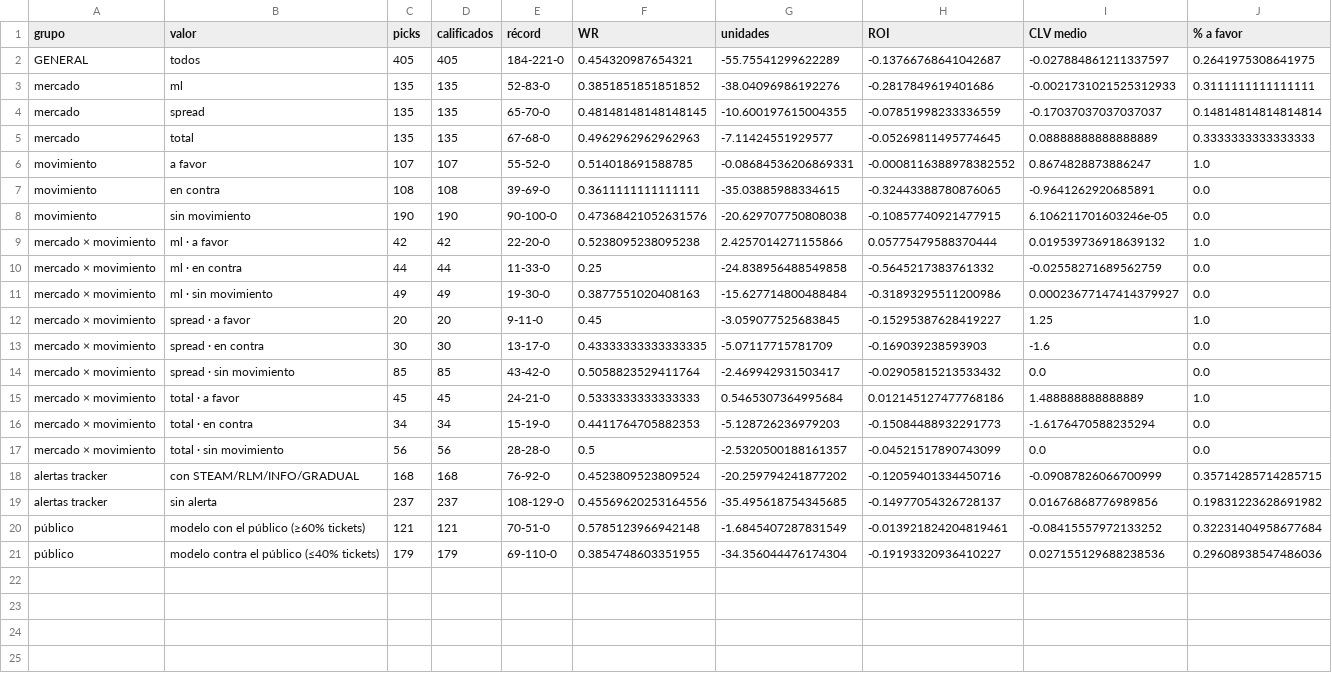
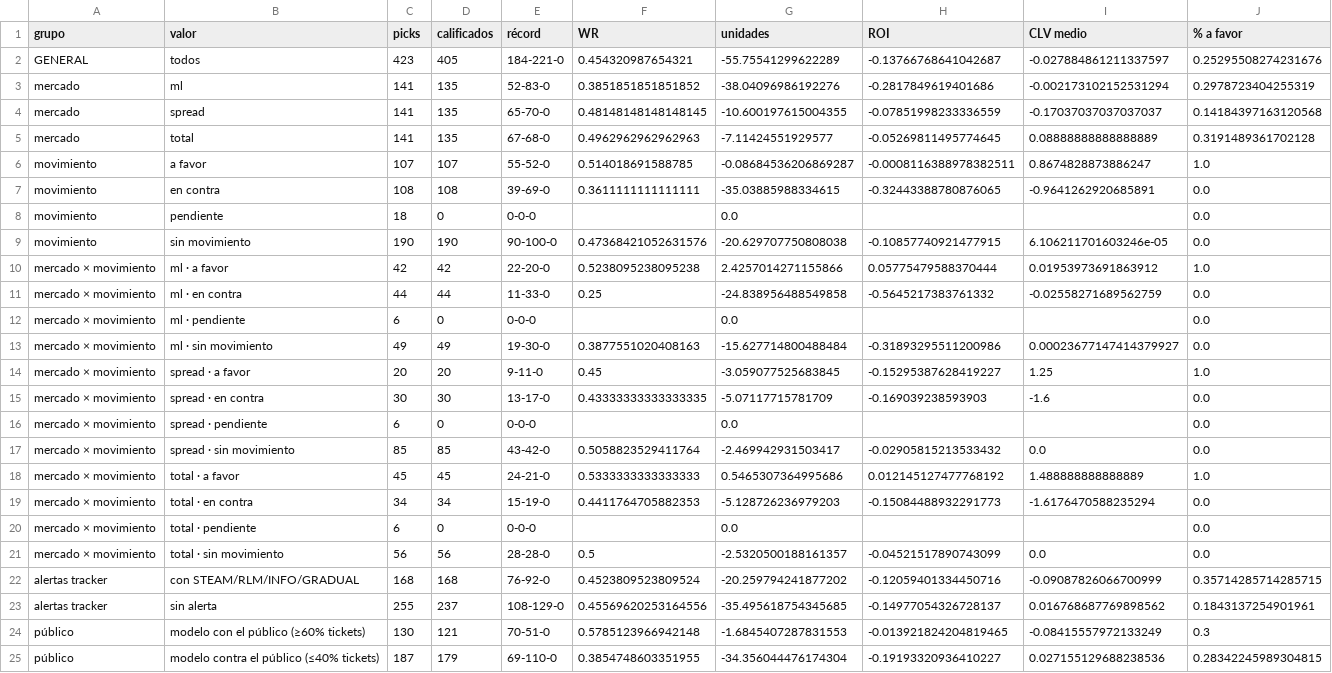
Before and after one commit to DaveBarracuda/nba-quant, a CSV file: ledger/github/summary.csv, drawn as a sheet.

```diff
--- a/ledger/github/summary.csv
+++ b/ledger/github/summary.csv
@@ -1,11 +1,13 @@
 grupo,valor,picks,calificados,récord,WR,unidades,ROI,CLV medio,% a favor
-GENERAL,todos,405,405,184-221-0,0.454320987654321,-55.75541299622289,-0.13766768641042687,-0.027884861211337597,0.2641975308641975
-mercado,ml,135,135,52-83-0,0.3851851851851852,-38.04096986192276,-0.2817849619401686,-0.0021731021525312933,0.3111111111111111
-mercado,spread,135,135,65-70-0,0.48148148148148145,-10.600197615004355,-0.07851998233336559,-0.17037037037037037,0.14814814814814814
-mercado,total,135,135,67-68-0,0.4962962962962963,-7.11424551929577,-0.05269811495774645,0.08888888888888889,0.3333333333333333
-movimiento,a favor,107,107,55-52-0,0.514018691588785,-0.08684536206869331,-0.0008116388978382552,0.8674828873886247,1.0
+GENERAL,todos,423,405,184-221-0,0.454320987654321,-55.75541299622289,-0.13766768641042687,-0.027884861211337597,0.25295508274231676
+mercado,ml,141,135,52-83-0,0.3851851851851852,-38.04096986192276,-0.2817849619401686,-0.002173102152531294,0.2978723404255319
+mercado,spread,141,135,65-70-0,0.48148148148148145,-10.600197615004355,-0.07851998233336559,-0.17037037037037037,0.14184397163120568
+mercado,total,141,135,67-68-0,0.4962962962962963,-7.11424551929577,-0.05269811495774645,0.08888888888888889,0.3191489361702128
+movimiento,a favor,107,107,55-52-0,0.514018691588785,-0.08684536206869287,-0.0008116388978382511,0.8674828873886247,1.0
 movimiento,en contra,108,108,39-69-0,0.3611111111111111,-35.03885988334615,-0.32443388780876065,-0.9641262920685891,0.0
+movimiento,pendiente,18,0,0-0-0,,0.0,,,0.0
 movimiento,sin movimiento,190,190,90-100-0,0.47368421052631576,-20.629707750808038,-0.10857740921477915,6.106211701603246e-05,0.0
-mercado × movimiento,ml · a favor,42,42,22-20-0,0.5238095238095238,2.4257014271155866,0.05775479588370444,0.019539736918639132,1.0
+mercado × movimiento,ml · a favor,42,42,22-20-0,0.5238095238095238,2.4257014271155866,0.05775479588370444,0.01953973691863912,1.0
 mercado × movimiento,ml · en contra,44,44,11-33-0,0.25,-24.838956488549858,-0.5645217383761332,-0.02558271689562759,0.0
+mercado × movimiento,ml · pendiente,6,0,0-0-0,,0.0,,,0.0
 mercado × movimiento,ml · sin movimiento,49,49,19-30-0,0.3877551020408163,-15.627714800488484,-0.31893295511200986,0.00023677147414379927,0.0
@@ -13,9 +15,11 @@ mercado × movimiento,spread · a favor,20,20,9-11-0,0.45,-3.059077525683845,-0.
 mercado × movimiento,spread · en contra,30,30,13-17-0,0.43333333333333335,-5.07117715781709,-0.169039238593903,-1.6,0.0
+mercado × movimiento,spread · pendiente,6,0,0-0-0,,0.0,,,0.0
 mercado × movimiento,spread · sin movimiento,85,85,43-42-0,0.5058823529411764,-2.469942931503417,-0.02905815213533432,0.0,0.0
-mercado × movimiento,total · a favor,45,45,24-21-0,0.5333333333333333,0.5465307364995684,0.012145127477768186,1.488888888888889,1.0
+mercado × movimiento,total · a favor,45,45,24-21-0,0.5333333333333333,0.5465307364995686,0.012145127477768192,1.488888888888889,1.0
 mercado × movimiento,total · en contra,34,34,15-19-0,0.4411764705882353,-5.128726236979203,-0.15084488932291773,-1.6176470588235294,0.0
+mercado × movimiento,total · pendiente,6,0,0-0-0,,0.0,,,0.0
 mercado × movimiento,total · sin movimiento,56,56,28-28-0,0.5,-2.5320500188161357,-0.04521517890743099,0.0,0.0
 alertas tracker,con STEAM/RLM/INFO/GRADUAL,168,168,76-92-0,0.4523809523809524,-20.259794241877202,-0.12059401334450716,-0.09087826066700999,0.35714285714285715
-alertas tracker,sin alerta,237,237,108-129-0,0.45569620253164556,-35.495618754345685,-0.14977054326728137,0.01676868776989856,0.19831223628691982
-público,modelo con el público (≥60% tickets),121,121,70-51-0,0.5785123966942148,-1.6845407287831549,-0.013921824204819461,-0.08415557972133252,0.32231404958677684
-público,modelo contra el público (≤40% tickets),179,179,69-110-0,0.3854748603351955,-34.356044476174304,-0.19193320936410227,0.027155129688238536,0.29608938547486036
+alertas tracker,sin alerta,255,237,108-129-0,0.45569620253164556,-35.495618754345685,-0.14977054326728137,0.016768687769898562,0.1843137254901961
+público,modelo con el público (≥60% tickets),130,121,70-51-0,0.5785123966942148,-1.6845407287831553,-0.013921824204819465,-0.08415557972133249,0.3
+público,modelo contra el público (≤40% tickets),187,179,69-110-0,0.3854748603351955,-34.356044476174304,-0.19193320936410227,0.027155129688238536,0.28342245989304815
```
Also changed, not shown: ledger/github/picks.csv, 1 other file.
